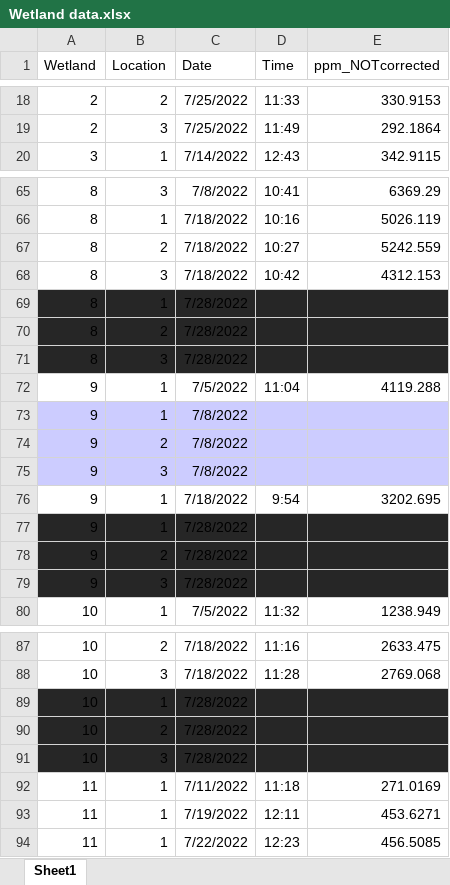
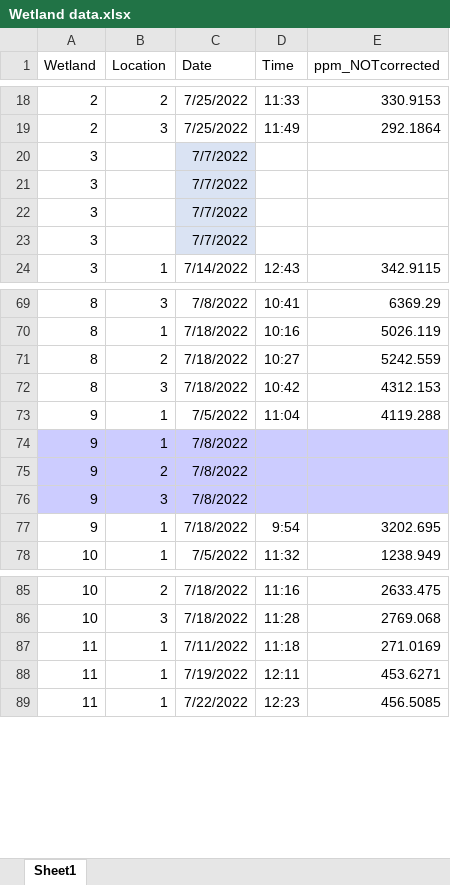
Before and after one commit to carbonshed/Ecuador2022, an Excel workbook: Wetlands/Wetland data.xlsx, sheet Sheet1, drawn as a sheet; only a part is shown, gaps mark what is left out; values as stored, in another font and other column widths than the file's, no borders; removed rows and columns are numbered as before the commit, all else as after; the diff names each change by its address in the sheet, - before the commit and + after, or states it on an @@ line.

Commit message:
wetland data

```diff
--- a/Wetlands/Wetland data.xlsx (sheet Sheet1)
+++ b/Wetlands/Wetland data.xlsx (sheet Sheet1)
+row 20: 3 |  | 7/7/2022
+row 21: 3 |  | 7/7/2022
+row 22: 3 |  | 7/7/2022
+row 23: 3 |  | 7/7/2022
-row 69: 8 | 1 | 7/28/2022
-row 70: 8 | 2 | 7/28/2022
-row 71: 8 | 3 | 7/28/2022
-row 77: 9 | 1 | 7/28/2022
-row 78: 9 | 2 | 7/28/2022
-row 79: 9 | 3 | 7/28/2022
-row 89: 10 | 1 | 7/28/2022
-row 90: 10 | 2 | 7/28/2022
-row 91: 10 | 3 | 7/28/2022
```
Also changed, not shown: Wetlands/SamplingNotes/SamplingData_Wetland-12_2022-07-27.xlsx.
